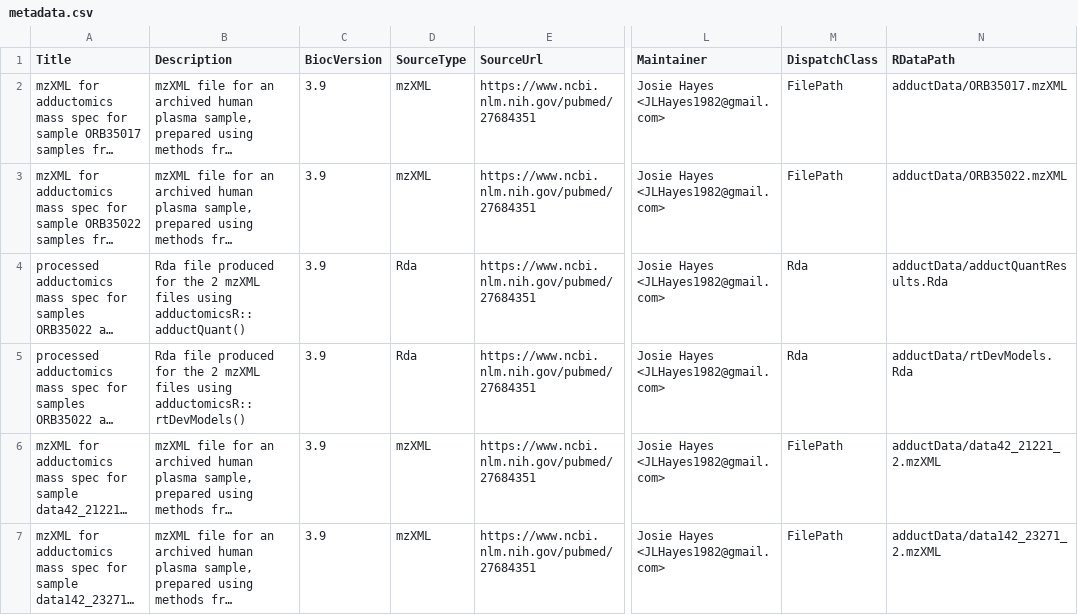
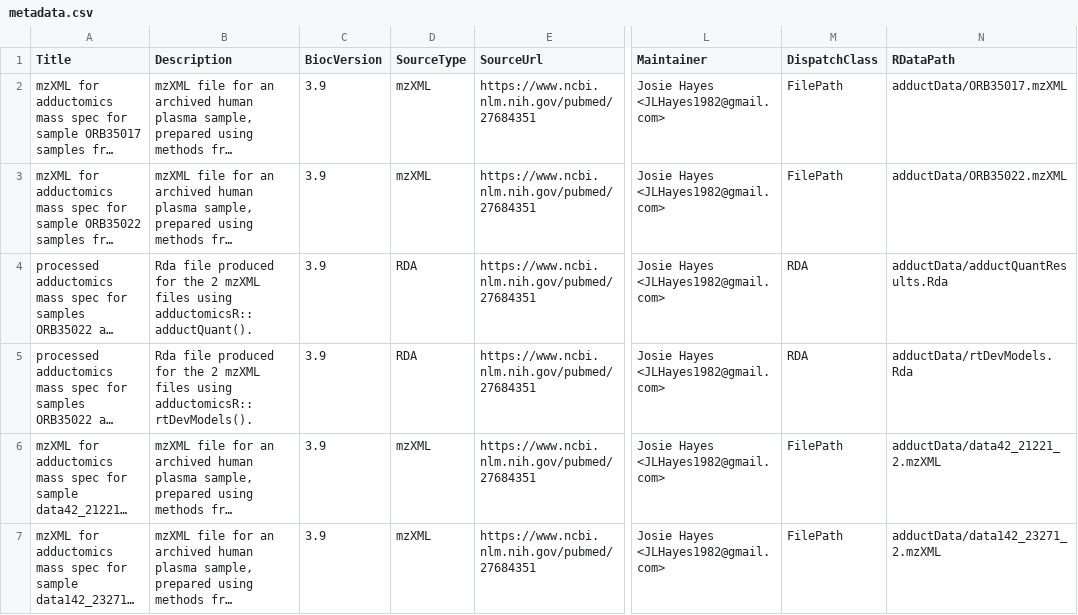
Before and after one commit to bioc/adductData, a CSV file: inst/extdata/metadata.csv, drawn as a sheet; only a part is shown, gaps mark what is left out; long unchanged cells end in …; the diff names each change by its address in the sheet, - before the commit and + after, or states it on an @@ line.

Commit message:
removed whitespace metaData

```diff
--- a/inst/extdata/metadata.csv
+++ b/inst/extdata/metadata.csv
-B4 (Description): …files using adductomicsR::adductQuant()
+B4 (Description): …files using adductomicsR::adductQuant().
-D4:D5 (SourceType): Rda
+D4:D5 (SourceType): RDA
-M4:M5 (DispatchClass): Rda
+M4:M5 (DispatchClass): RDA
-B5 (Description): …files using adductomicsR::rtDevModels()
+B5 (Description): …files using adductomicsR::rtDevModels().
```
Also changed, not shown: 1 other file.
